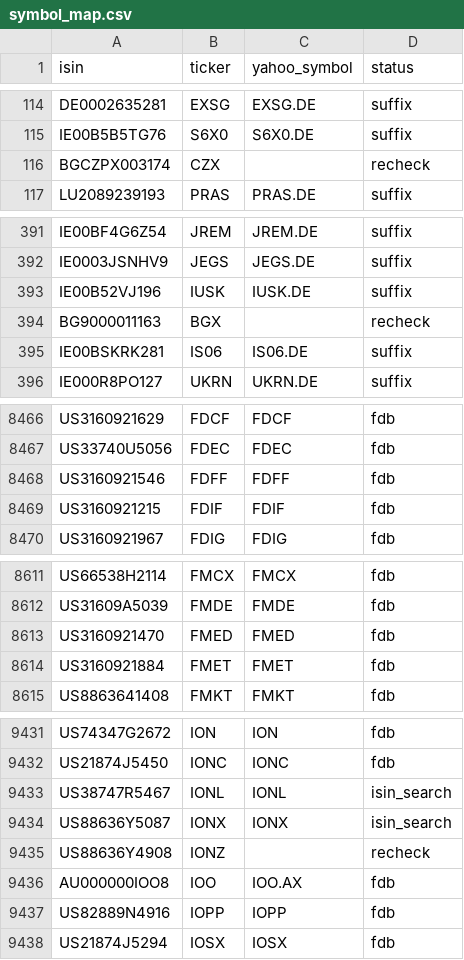
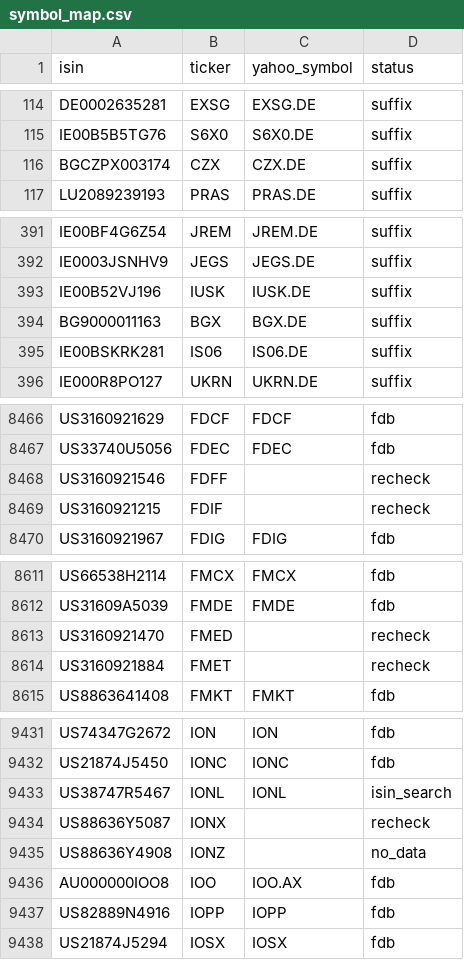
Before and after one commit to pedrochiarantano/convest-etf-monitor, a CSV file: data/symbol_map.csv, drawn as a sheet; only a part is shown, gaps mark what is left out; the diff covers the shown part only.

```diff
--- a/data/symbol_map.csv
+++ b/data/symbol_map.csv
@@ -115,3 +115,3 @@ DE0002635281,EXSG,EXSG.DE,suffix
 IE00B5B5TG76,S6X0,S6X0.DE,suffix
-BGCZPX003174,CZX,,recheck
+BGCZPX003174,CZX,CZX.DE,suffix
 LU2089239193,PRAS,PRAS.DE,suffix
@@ -393,3 +393,3 @@ IE0003JSNHV9,JEGS,JEGS.DE,suffix
 IE00B52VJ196,IUSK,IUSK.DE,suffix
-BG9000011163,BGX,,recheck
+BG9000011163,BGX,BGX.DE,suffix
 IE00BSKRK281,IS06,IS06.DE,suffix
@@ -8467,4 +8467,4 @@ US3160921629,FDCF,FDCF,fdb
 US33740U5056,FDEC,FDEC,fdb
-US3160921546,FDFF,FDFF,fdb
-US3160921215,FDIF,FDIF,fdb
+US3160921546,FDFF,,recheck
+US3160921215,FDIF,,recheck
 US3160921967,FDIG,FDIG,fdb
@@ -8612,4 +8612,4 @@ US66538H2114,FMCX,FMCX,fdb
 US31609A5039,FMDE,FMDE,fdb
-US3160921470,FMED,FMED,fdb
-US3160921884,FMET,FMET,fdb
+US3160921470,FMED,,recheck
+US3160921884,FMET,,recheck
 US8863641408,FMKT,FMKT,fdb
@@ -9433,4 +9433,4 @@ US21874J5450,IONC,IONC,fdb
 US38747R5467,IONL,IONL,isin_search
-US88636Y5087,IONX,IONX,isin_search
-US88636Y4908,IONZ,,recheck
+US88636Y5087,IONX,,recheck
+US88636Y4908,IONZ,,no_data
 AU000000IOO8,IOO,IOO.AX,fdb
```
Also changed, not shown: 37 edited cells elsewhere in this file, 3 other files.
